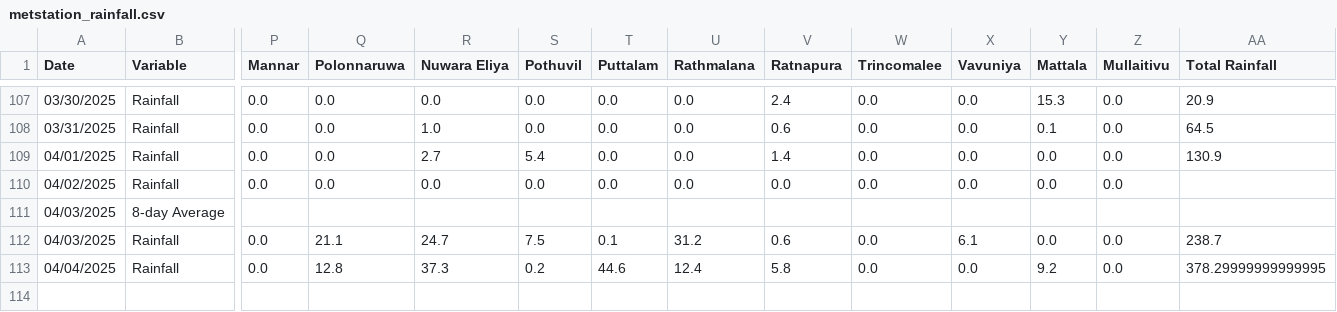
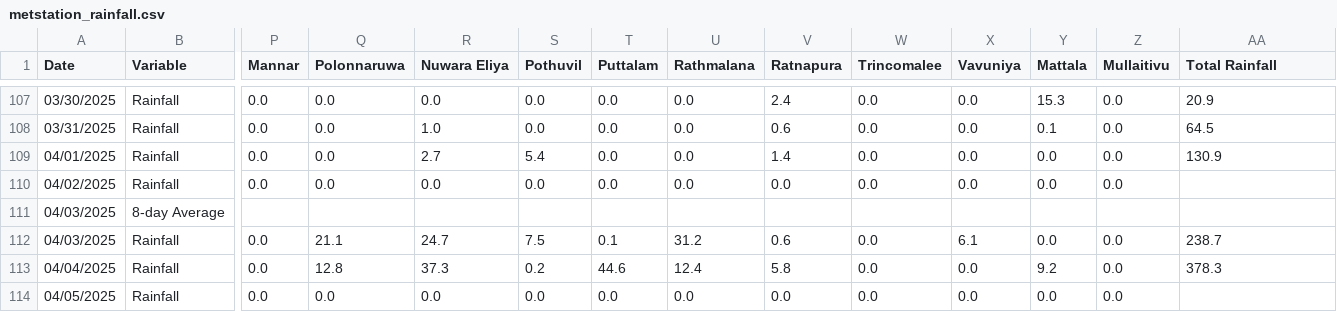
Before and after one commit to Metdata04/download_metdata, a CSV file: extracted_data/metstation_rainfall.csv, drawn as a sheet; only a part is shown, gaps mark what is left out; rows hold the shown columns only; the diff names each change by its address in the sheet, - before the commit and + after, or states it on an @@ line.

Commit message:
Extracted metstation 8days rainfall data from climate update PDF

```diff
--- a/extracted_data/metstation_rainfall.csv
+++ b/extracted_data/metstation_rainfall.csv
-AA113 (Total Rainfall): 378.29999999999995
+AA113 (Total Rainfall): 378.3
+row 114: 04/05/2025 | Rainfall | 0.0 | 0.0 | 0.0 | 0.0 | 0.0 | 0.0 | 0.0 | 0.0 | 0.0 | 0.0 | 0.0
```
